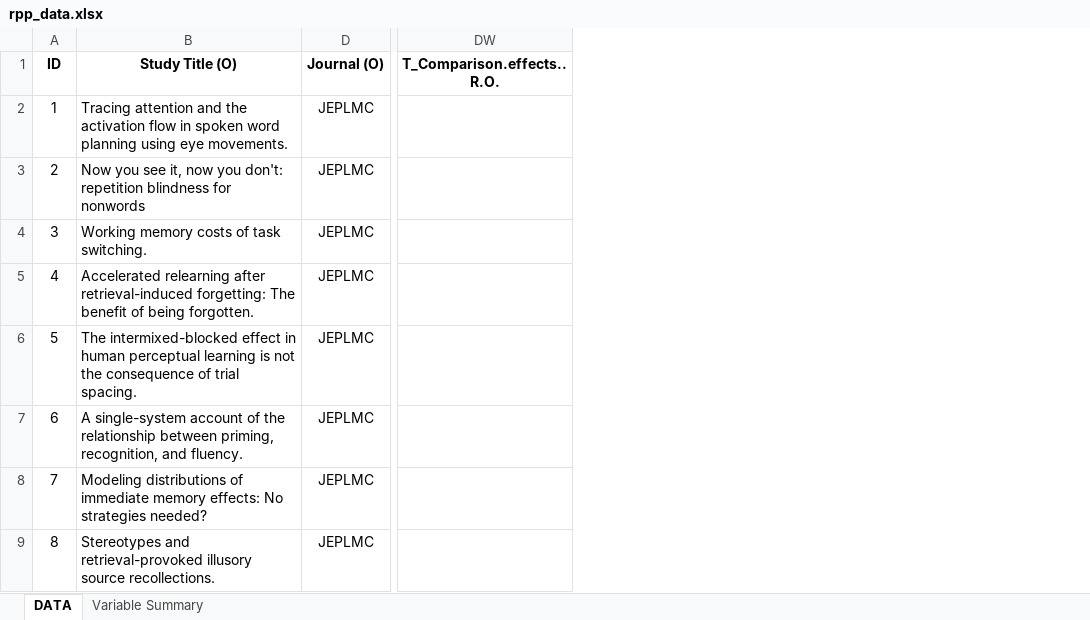
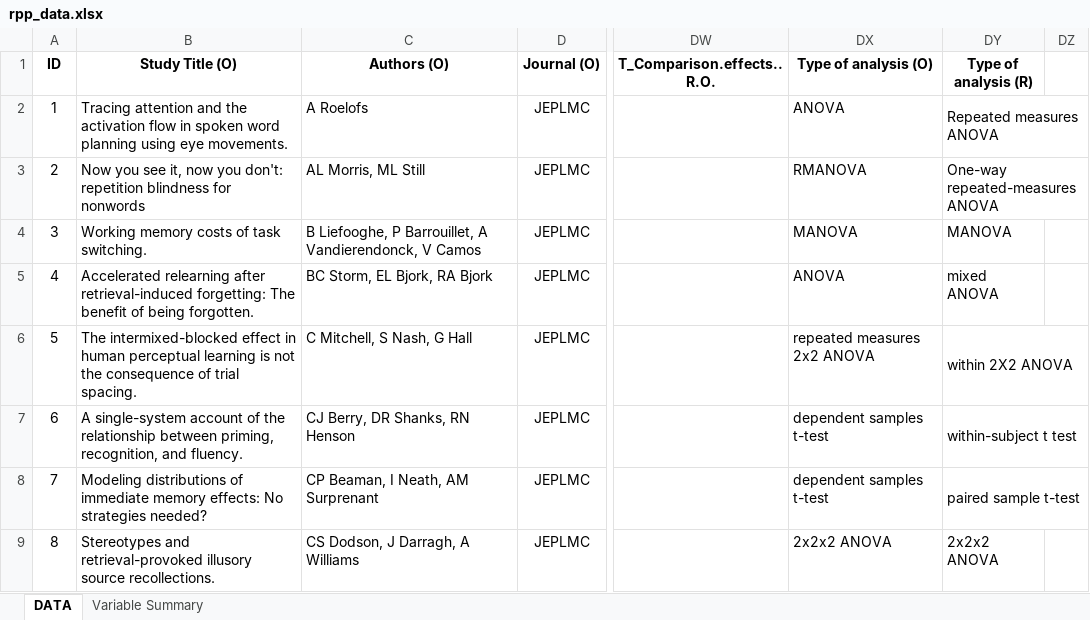
Before and after one commit to CenterForOpenScience/rpp, an Excel workbook: rpp_data.xlsx, sheet DATA, drawn as a sheet; only a part is shown, gaps mark what is left out; values as stored, in another font and other column widths than the file's, no borders; charts and pictures not drawn; the diff covers the shown part only; the diff names each change by its address in the sheet, - before the commit and + after, or states it on an @@ line.

Commit message:
Data adjusted for revisions (FINAL?)

```diff
--- a/rpp_data.xlsx (sheet DATA)
+++ b/rpp_data.xlsx (sheet DATA)
@@ column C (Authors (O)) unhidden, rows 2-9: A Roelofs | AL Morris, ML Still | B Liefooghe, P Barrouillet, A Vandierendonck, V Camos | BC Storm, EL Bjork, RA Bjork | C Mitchell, S Nash, G Hall | CJ Berry, DR Shanks, RN Henson | CP Beaman, I Neath, AM Surprenant | CS Dodson, J Darragh, A Williams @@
@@ column DX (Type of analysis (O)) unhidden, rows 2-9: ANOVA | RMANOVA | MANOVA | ANOVA | repeated measures 2x2 ANOVA | dependent samples t-test | dependent samples t-test | 2x2x2 ANOVA @@
@@ column DY (Type of analysis (R)) unhidden, rows 2-9: Repeated measures ANOVA | One-way repeated-measures ANOVA | MANOVA | mixed ANOVA | within 2X2 ANOVA | within-subject t test | paired sample t-test | 2x2x2 ANOVA @@
@@ column DZ unhidden, empty @@
```
Also changed, not shown: 23 edited cells and cell formats elsewhere in this sheet, 1 other file.
